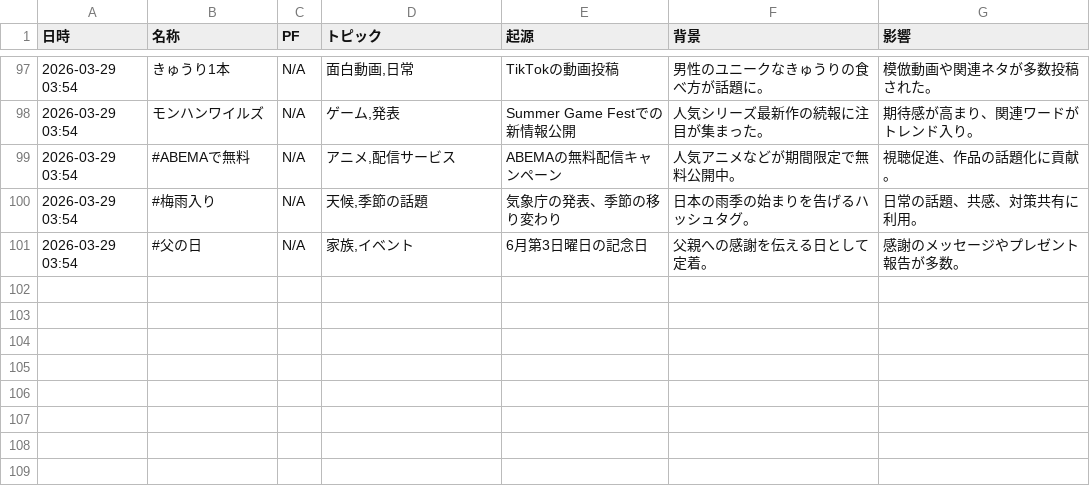
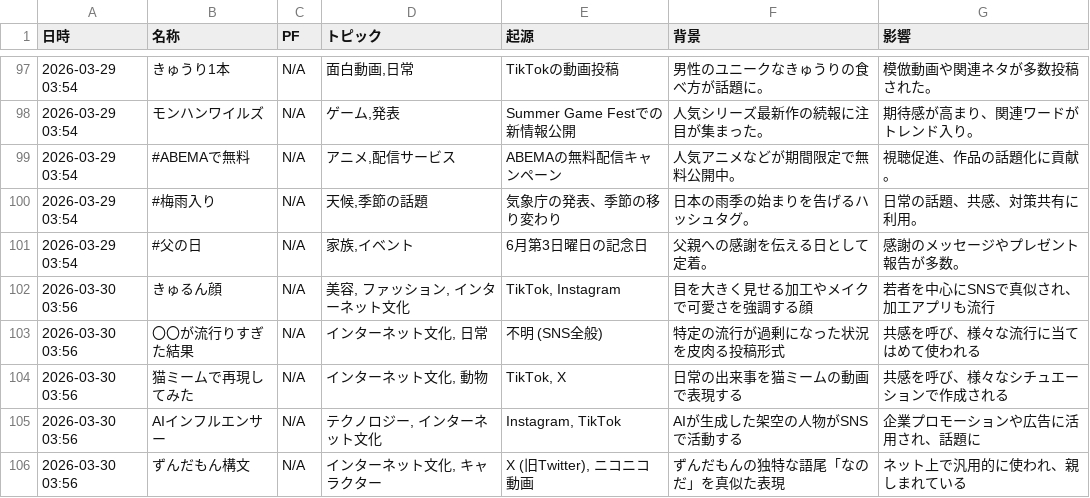
Before and after one commit to Hamaaan/sns-meme-reporting-jp, a CSV file: data/2026/2026-03_meme_trends.csv, drawn as a sheet; only a part is shown, gaps mark what is left out.

```diff
--- a/data/2026/2026-03_meme_trends.csv
+++ b/data/2026/2026-03_meme_trends.csv
@@ -101 +101,6 @@
 2026-03-29 03:54,#父の日,N/A,"家族,イベント",6月第3日曜日の記念日,父親への感謝を伝える日として定着。,感謝のメッセージやプレゼント報告が多数。
+2026-03-30 03:56,きゅるん顔,N/A,"美容, ファッション, インターネット文化","TikTok, Instagram",目を大きく見せる加工やメイクで可愛さを強調する顔,若者を中心にSNSで真似され、加工アプリも流行
+2026-03-30 03:56,〇〇が流行りすぎた結果,N/A,"インターネット文化, 日常",不明 (SNS全般),特定の流行が過剰になった状況を皮肉る投稿形式,共感を呼び、様々な流行に当てはめて使われる
+2026-03-30 03:56,猫ミームで再現してみた,N/A,"インターネット文化, 動物","TikTok, X",日常の出来事を猫ミームの動画で表現する,共感を呼び、様々なシチュエーションで作成される
+2026-03-30 03:56,AIインフルエンサー,N/A,"テクノロジー, インターネット文化","Instagram, TikTok",AIが生成した架空の人物がSNSで活動する,企業プロモーションや広告に活用され、話題に
+2026-03-30 03:56,ずんだもん構文,N/A,"インターネット文化, キャラクター","X (旧Twitter), ニコニコ動画",ずんだもんの独特な語尾「なのだ」を真似た表現,ネット上で汎用的に使われ、親しまれている
```
Also changed, not shown: 1 other file.
